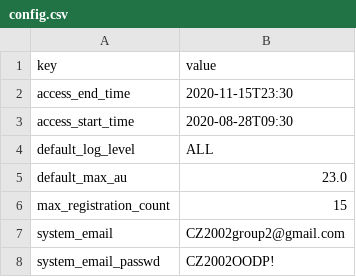
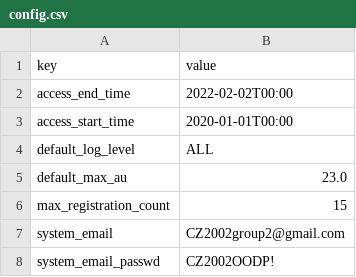
Before and after one commit to DanielChuDC/SimpleTechAutomatedRegistrationSystem, a CSV file: tables/config.csv, drawn as a sheet.

```diff
--- a/tables/config.csv
+++ b/tables/config.csv
@@ -1,4 +1,4 @@
 key,value
-access_end_time,2020-11-15T23:30
-access_start_time,2020-08-28T09:30
+access_end_time,2022-02-02T00:00
+access_start_time,2020-01-01T00:00
 default_log_level,ALL
```
Also changed, not shown: 3 other files.
